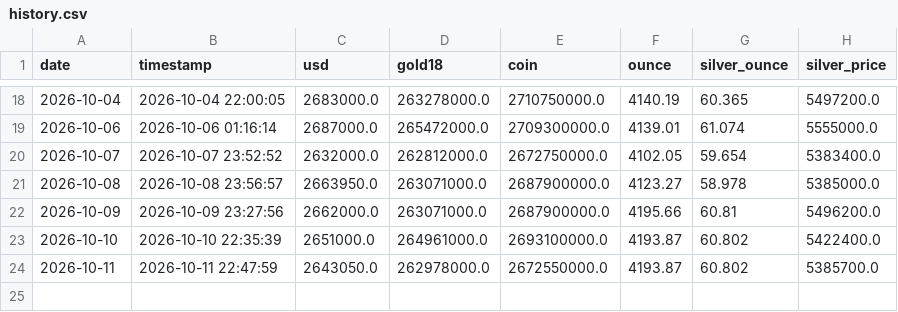
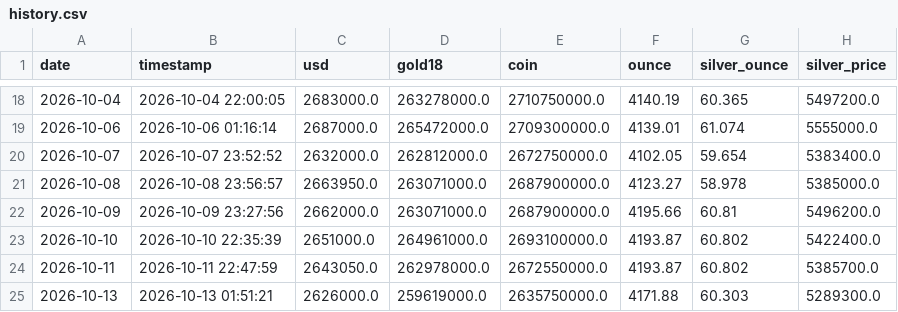
Before and after one commit to Masoud-TR/gold-silver-usd-tracker, a CSV file: data/history.csv, drawn as a sheet; only a part is shown, gaps mark what is left out.

```diff
--- a/data/history.csv
+++ b/data/history.csv
@@ -24 +24,2 @@ date,timestamp,usd,gold18,coin,ounce,silver_ounce,silver_price
 2026-10-11,2026-10-11 22:47:59,2643050.0,262978000.0,2672550000.0,4193.87,60.802,5385700.0
+2026-10-13,2026-10-13 01:51:21,2626000.0,259619000.0,2635750000.0,4171.88,60.303,5289300.0
```
